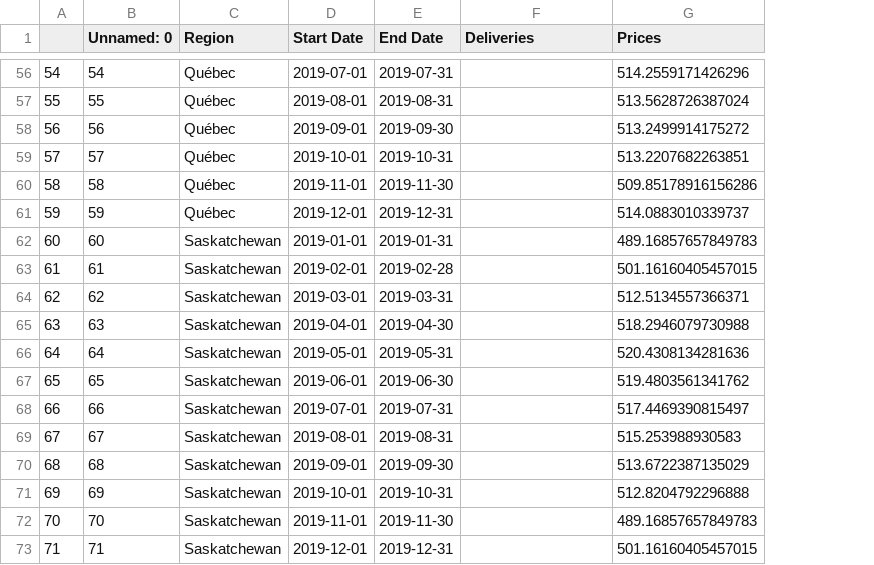
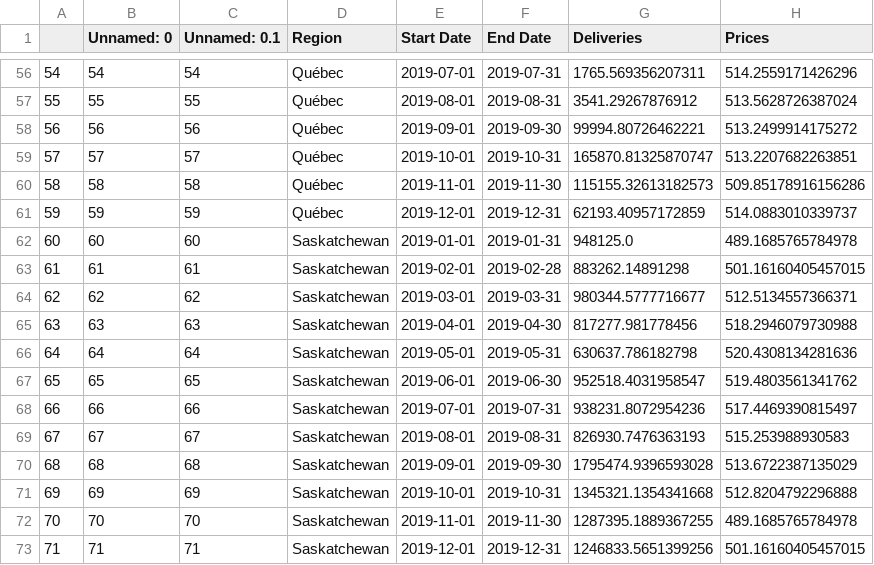
Before and after one commit to Jayshen0/key, a CSV file: solution.csv, drawn as a sheet; only a part is shown, gaps mark what is left out; addresses are those after the commit; the diff covers the shown part only; the diff names each change by its address in the sheet, - before the commit and + after, or states it on an @@ line.

```diff
--- a/solution.csv
+++ b/solution.csv
+column C (Unnamed: 0.1), rows 56-73: 54 | 55 | 56 | 57 | 58 | 59 | 60 | 61 | 62 | 63 | 64 | 65 | 66 | 67 | 68 | 69 | 70 | 71
-G56 (Deliveries): (empty)
+G56 (Deliveries): 1765.569356207311
-G57 (Deliveries): (empty)
+G57 (Deliveries): 3541.29267876912
-G58 (Deliveries): (empty)
+G58 (Deliveries): 99994.80726462221
-G59 (Deliveries): (empty)
+G59 (Deliveries): 165870.81325870747
-G60 (Deliveries): (empty)
+G60 (Deliveries): 115155.32613182573
-G61 (Deliveries): (empty)
+G61 (Deliveries): 62193.40957172859
-G62 (Deliveries): (empty)
+G62 (Deliveries): 948125.0
-H62 (Prices): 489.16857657849783
+H62 (Prices): 489.1685765784978
-G63 (Deliveries): (empty)
+G63 (Deliveries): 883262.14891298
-G64 (Deliveries): (empty)
+G64 (Deliveries): 980344.5777716677
-G65 (Deliveries): (empty)
+G65 (Deliveries): 817277.981778456
-G66 (Deliveries): (empty)
+G66 (Deliveries): 630637.786182798
-G67 (Deliveries): (empty)
+G67 (Deliveries): 952518.4031958547
-G68 (Deliveries): (empty)
+G68 (Deliveries): 938231.8072954236
-G69 (Deliveries): (empty)
+G69 (Deliveries): 826930.7476363193
-G70 (Deliveries): (empty)
+G70 (Deliveries): 1795474.9396593028
-G71 (Deliveries): (empty)
+G71 (Deliveries): 1345321.1354341668
-G72 (Deliveries): (empty)
+G72 (Deliveries): 1287395.1889367255
-H72 (Prices): 489.16857657849783
+H72 (Prices): 489.1685765784978
-G73 (Deliveries): (empty)
+G73 (Deliveries): 1246833.5651399256
```
Also changed, not shown: 54 edited cells elsewhere in this file.
